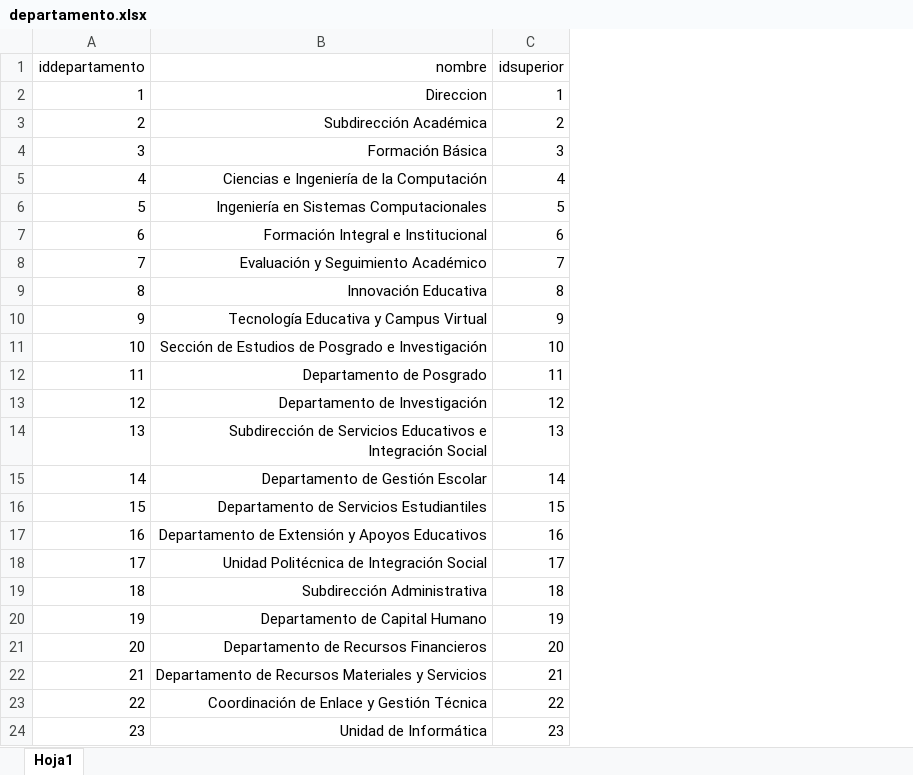
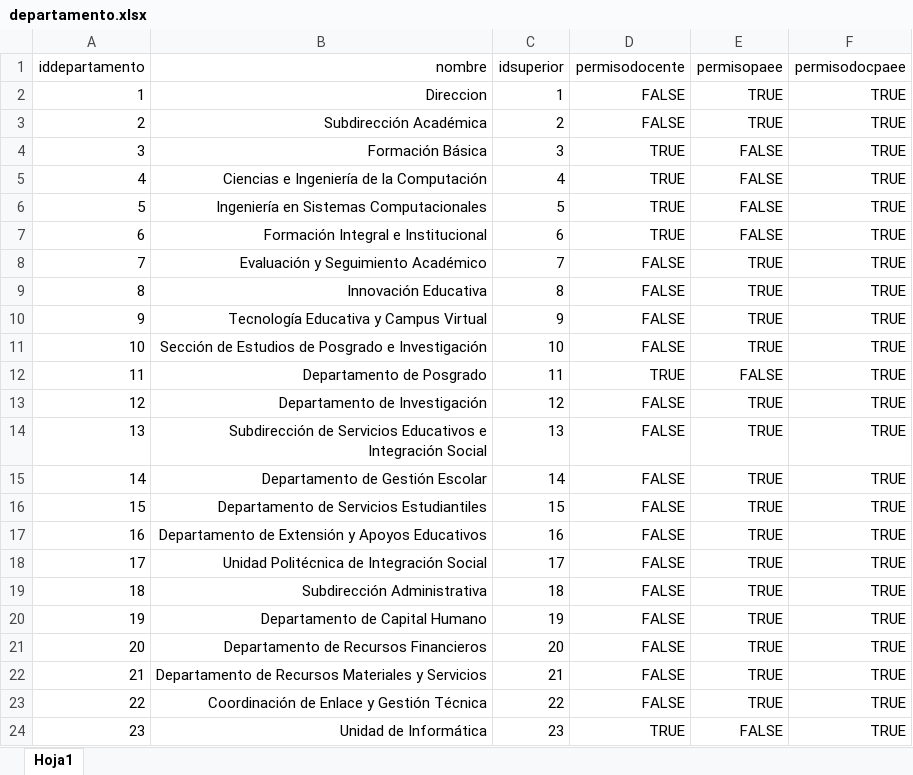
Before and after one commit to IngSoftware3CM2/proyecto, an Excel workbook: Datos/departamento.xlsx, sheet Hoja1, drawn as a sheet; values as stored, in another font and other column widths than the file's, no borders; the diff names each change by its address in the sheet, - before the commit and + after, or states it on an @@ line.

```diff
--- a/Datos/departamento.xlsx (sheet Hoja1)
+++ b/Datos/departamento.xlsx (sheet Hoja1)
+column D (permisodocente), rows 2-24: FALSE | FALSE | TRUE | TRUE | TRUE | TRUE | FALSE | FALSE | FALSE | FALSE | TRUE | FALSE | FALSE | FALSE | FALSE | FALSE | FALSE | FALSE | FALSE | FALSE | FALSE | FALSE | TRUE
+column E (permisopaee), rows 2-24: TRUE | TRUE | FALSE | FALSE | FALSE | FALSE | TRUE | TRUE | TRUE | TRUE | FALSE | TRUE | TRUE | TRUE | TRUE | TRUE | TRUE | TRUE | TRUE | TRUE | TRUE | TRUE | FALSE
+column F (permisodocpaee), rows 2-24: all TRUE
```
Also changed, not shown: Datos/personal.xlsx, Datos/unidadmedica.xlsx, 25 other files.
